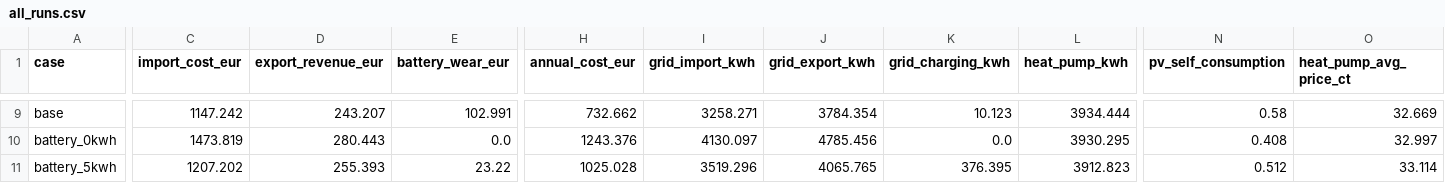
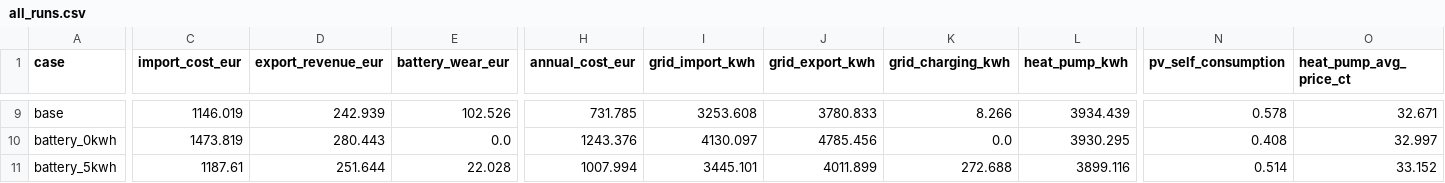
Before and after one commit to hannmann/household-flexibility-value, a CSV file: reports/all_runs.csv, drawn as a sheet; only a part is shown, gaps mark what is left out; the diff covers the shown part only; the diff names each change by its address in the sheet, - before the commit and + after, or states it on an @@ line.

```diff
--- a/reports/all_runs.csv
+++ b/reports/all_runs.csv
-C9 (import_cost_eur): 1147.242
+C9 (import_cost_eur): 1146.019
-D9 (export_revenue_eur): 243.207
+D9 (export_revenue_eur): 242.939
-E9 (battery_wear_eur): 102.991
+E9 (battery_wear_eur): 102.526
-H9 (annual_cost_eur): 732.662
+H9 (annual_cost_eur): 731.785
-I9 (grid_import_kwh): 3258.271
+I9 (grid_import_kwh): 3253.608
-J9 (grid_export_kwh): 3784.354
+J9 (grid_export_kwh): 3780.833
-K9 (grid_charging_kwh): 10.123
+K9 (grid_charging_kwh): 8.266
-L9 (heat_pump_kwh): 3934.444
+L9 (heat_pump_kwh): 3934.439
-N9 (pv_self_consumption): 0.58
+N9 (pv_self_consumption): 0.578
-O9 (heat_pump_avg_price_ct): 32.669
+O9 (heat_pump_avg_price_ct): 32.671
-C11 (import_cost_eur): 1207.202
+C11 (import_cost_eur): 1187.61
-D11 (export_revenue_eur): 255.393
+D11 (export_revenue_eur): 251.644
-E11 (battery_wear_eur): 23.22
+E11 (battery_wear_eur): 22.028
-H11 (annual_cost_eur): 1025.028
+H11 (annual_cost_eur): 1007.994
-I11 (grid_import_kwh): 3519.296
+I11 (grid_import_kwh): 3445.101
-J11 (grid_export_kwh): 4065.765
+J11 (grid_export_kwh): 4011.899
-K11 (grid_charging_kwh): 376.395
+K11 (grid_charging_kwh): 272.688
-L11 (heat_pump_kwh): 3912.823
+L11 (heat_pump_kwh): 3899.116
-N11 (pv_self_consumption): 0.512
+N11 (pv_self_consumption): 0.514
-O11 (heat_pump_avg_price_ct): 33.114
+O11 (heat_pump_avg_price_ct): 33.152
```
Also changed, not shown: 147 edited cells elsewhere in this file, reports/battery_value.csv, reports/investment.csv, 6 other files.
